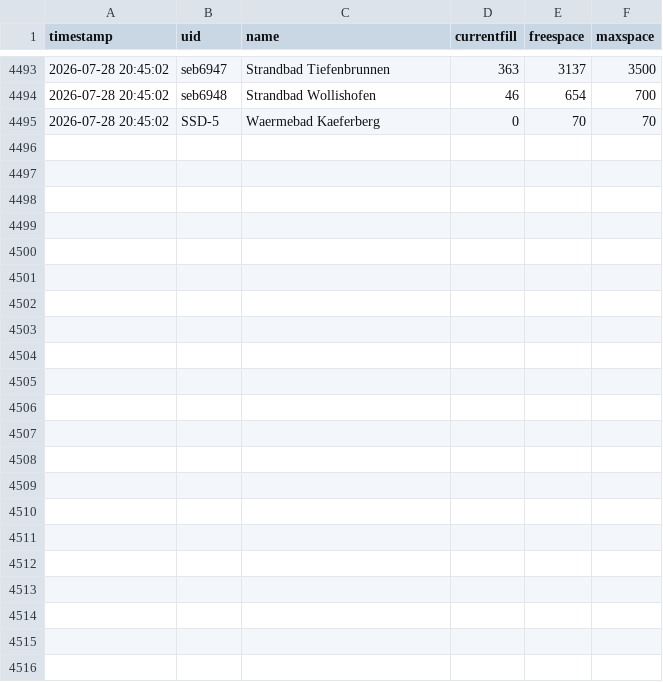
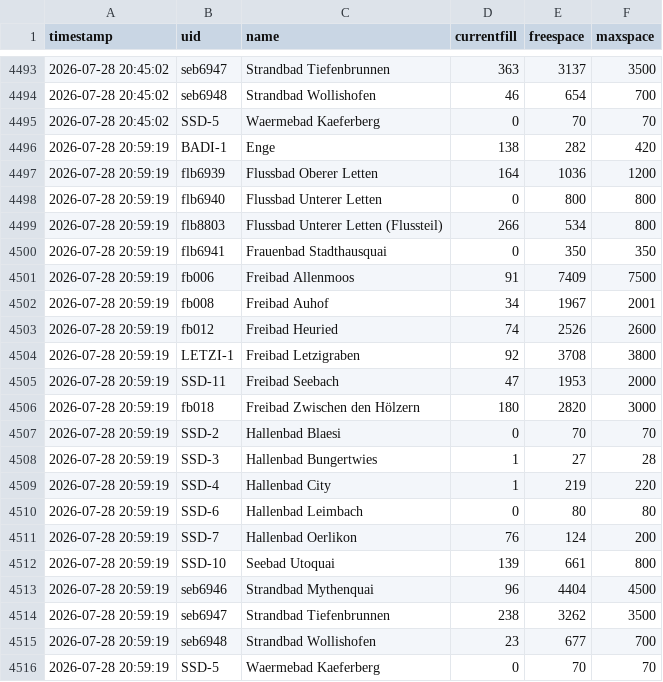
Before and after one commit to nadiwe/badi-collector, a CSV file: data/besucher/2026-W31.csv, drawn as a sheet; only a part is shown, gaps mark what is left out.

```diff
--- a/data/besucher/2026-W31.csv
+++ b/data/besucher/2026-W31.csv
@@ -4495 +4495,22 @@ timestamp,uid,name,currentfill,freespace,maxspace
 2026-07-28 20:45:02,SSD-5,Waermebad Kaeferberg,0,70,70
+2026-07-28 20:59:19,BADI-1,Enge,138,282,420
+2026-07-28 20:59:19,flb6939,Flussbad Oberer Letten,164,1036,1200
+2026-07-28 20:59:19,flb6940,Flussbad Unterer Letten,0,800,800
+2026-07-28 20:59:19,flb8803,Flussbad Unterer Letten (Flussteil),266,534,800
+2026-07-28 20:59:19,flb6941,Frauenbad Stadthausquai,0,350,350
+2026-07-28 20:59:19,fb006,Freibad Allenmoos,91,7409,7500
+2026-07-28 20:59:19,fb008,Freibad Auhof,34,1967,2001
+2026-07-28 20:59:19,fb012,Freibad Heuried,74,2526,2600
+2026-07-28 20:59:19,LETZI-1,Freibad Letzigraben,92,3708,3800
+2026-07-28 20:59:19,SSD-11,Freibad Seebach,47,1953,2000
+2026-07-28 20:59:19,fb018,Freibad Zwischen den Hölzern,180,2820,3000
+2026-07-28 20:59:19,SSD-2,Hallenbad Blaesi,0,70,70
+2026-07-28 20:59:19,SSD-3,Hallenbad Bungertwies,1,27,28
+2026-07-28 20:59:19,SSD-4,Hallenbad City,1,219,220
+2026-07-28 20:59:19,SSD-6,Hallenbad Leimbach,0,80,80
+2026-07-28 20:59:19,SSD-7,Hallenbad Oerlikon,76,124,200
+2026-07-28 20:59:19,SSD-10,Seebad Utoquai,139,661,800
+2026-07-28 20:59:19,seb6946,Strandbad Mythenquai,96,4404,4500
+2026-07-28 20:59:19,seb6947,Strandbad Tiefenbrunnen,238,3262,3500
+2026-07-28 20:59:19,seb6948,Strandbad Wollishofen,23,677,700
+2026-07-28 20:59:19,SSD-5,Waermebad Kaeferberg,0,70,70
```
Also changed, not shown: data/temperaturen/2026-W31.csv, 2 other files.
